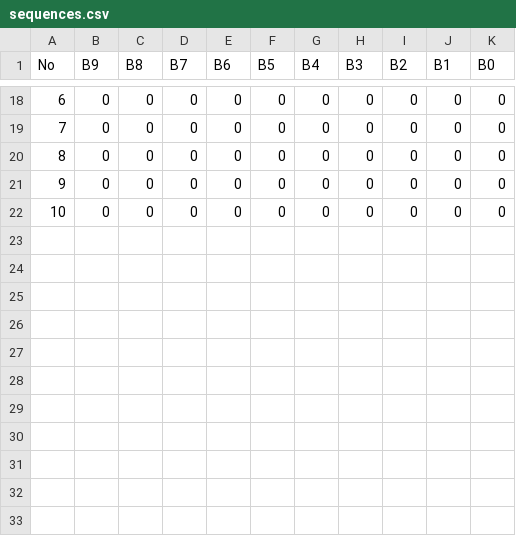
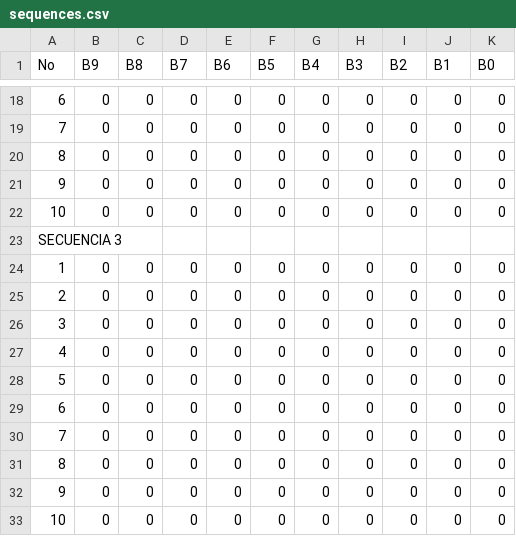
Before and after one commit to juanDjulioS/Activity-on-Embedded-systems, a CSV file: sequences.csv, drawn as a sheet; only a part is shown, gaps mark what is left out; the diff names each change by its address in the sheet, - before the commit and + after, or states it on an @@ line.

Commit message:
Update sequences.csv

```diff
--- a/sequences.csv
+++ b/sequences.csv
+row 23: SECUENCIA 3
+row 24: 1 | 0 | 0 | 0 | 0 | 0 | 0 | 0 | 0 | 0 | 0
+row 25: 2 | 0 | 0 | 0 | 0 | 0 | 0 | 0 | 0 | 0 | 0
+row 26: 3 | 0 | 0 | 0 | 0 | 0 | 0 | 0 | 0 | 0 | 0
+row 27: 4 | 0 | 0 | 0 | 0 | 0 | 0 | 0 | 0 | 0 | 0
+row 28: 5 | 0 | 0 | 0 | 0 | 0 | 0 | 0 | 0 | 0 | 0
+row 29: 6 | 0 | 0 | 0 | 0 | 0 | 0 | 0 | 0 | 0 | 0
+row 30: 7 | 0 | 0 | 0 | 0 | 0 | 0 | 0 | 0 | 0 | 0
+row 31: 8 | 0 | 0 | 0 | 0 | 0 | 0 | 0 | 0 | 0 | 0
+row 32: 9 | 0 | 0 | 0 | 0 | 0 | 0 | 0 | 0 | 0 | 0
+row 33: 10 | 0 | 0 | 0 | 0 | 0 | 0 | 0 | 0 | 0 | 0
```
